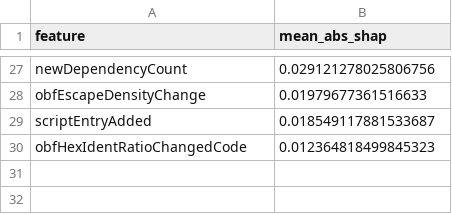
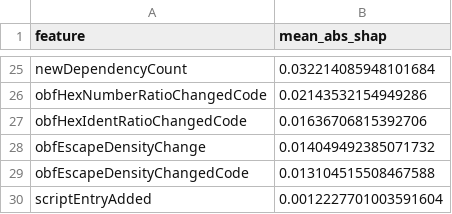
Before and after one commit to 26-Capstone-Project-Team01/model-training, a CSV file: results/plots/D05_E00/shap_mean_abs.csv, drawn as a sheet; only a part is shown, gaps mark what is left out; removed rows and columns are numbered as before the commit, all else as after; the diff covers the shown part only; the diff names each change by its address in the sheet, - before the commit and + after, or states it on an @@ line.

```diff
--- a/results/plots/D05_E00/shap_mean_abs.csv
+++ b/results/plots/D05_E00/shap_mean_abs.csv
-B25 (mean_abs_shap): 0.029121278025806756
+B25 (mean_abs_shap): 0.032214085948101684
+row 26: obfHexNumberRatioChangedCode | 0.02143532154949286
+row 27: obfHexIdentRatioChangedCode | 0.01636706815392706
-B28 (mean_abs_shap): 0.01979677361516633
+B28 (mean_abs_shap): 0.014049492385071732
+row 29: obfEscapeDensityChangedCode | 0.013104515508467588
-B30 (mean_abs_shap): 0.018549117881533687
+B30 (mean_abs_shap): 0.0012227701003591604
-row 30: obfHexIdentRatioChangedCode | 0.012364818499845323
```
Also changed, not shown: 10 added rows, 12 removed rows and 13 edited cells elsewhere in this file, results/experiments.csv, results/feature_importance/D05_E00_baseline.csv, 27 other files.
